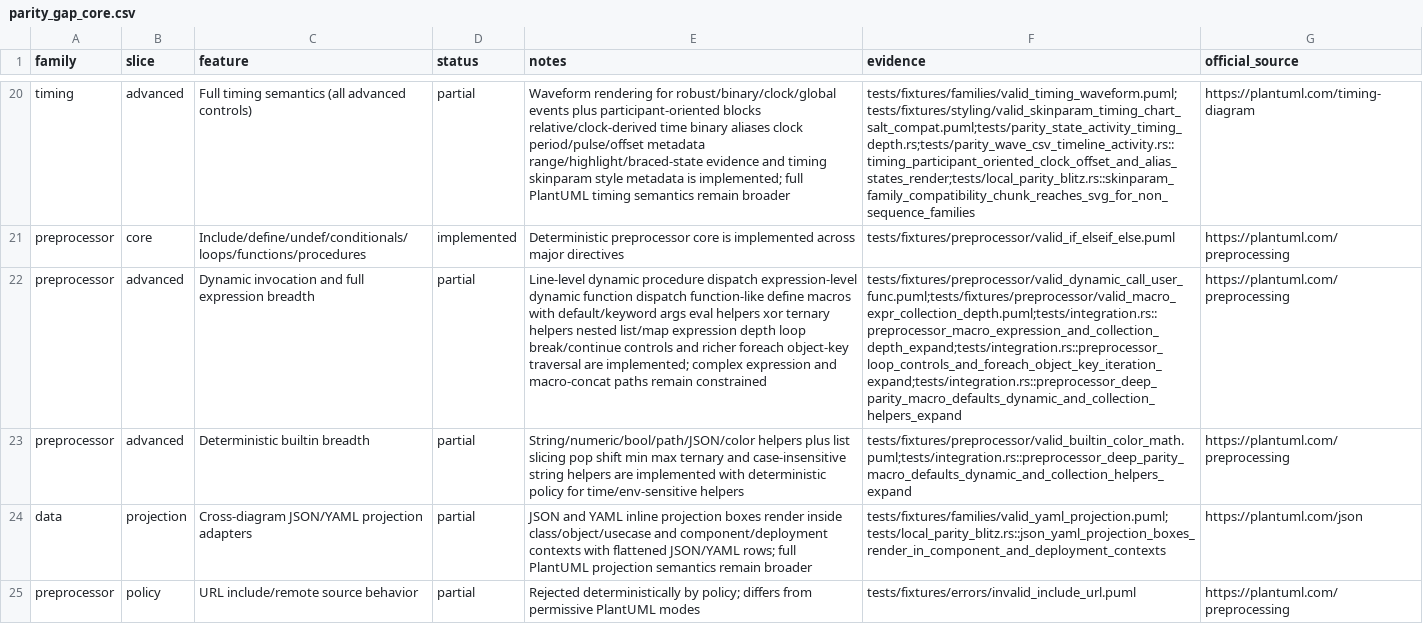
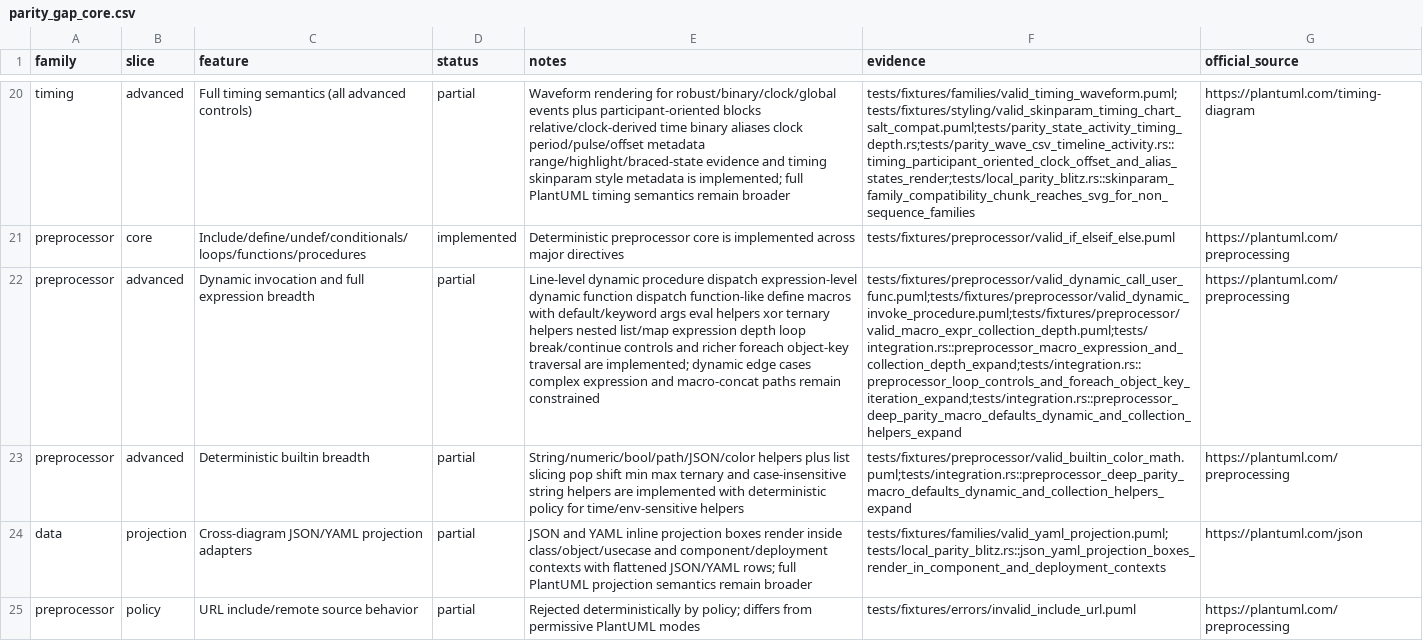
Before and after one commit to alliecatowo/puml, a CSV file: docs/audits/parity_gap_core.csv, drawn as a sheet; only a part is shown, gaps mark what is left out; the diff names each change by its address in the sheet, - before the commit and + after, or states it on an @@ line.

Commit message:
test: document dynamic preprocessor invocation parity

```diff
--- a/docs/audits/parity_gap_core.csv
+++ b/docs/audits/parity_gap_core.csv
-E22 (notes): …are implemented; complex expression…
+E22 (notes): …are implemented; dynamic edge cases complex expression…
-F22 (evidence): tests/fixtures/preprocessor/valid_dynamic_call_user_func.puml;tests/fixtures/preprocessor/valid_macro_expr_collection_depth.puml;tests/integration.rs::preprocessor_macro_expression_and_collection_depth_expand;tests/integration.rs::preprocessor_loop_controls_and_foreach_object_key_iteration_expand;tests/integration.rs::preprocessor_deep_parity_macro_defaults_dynamic_and_collection_helpers_expand
+F22 (evidence): tests/fixtures/preprocessor/valid_dynamic_call_user_func.puml;tests/fixtures/preprocessor/valid_dynamic_invoke_procedure.puml;tests/fixtures/preprocessor/valid_macro_expr_collection_depth.puml;tests/integration.rs::preprocessor_macro_expression_and_collection_depth_expand;tests/integration.rs::preprocessor_loop_controls_and_foreach_object_key_iteration_expand;tests/integration.rs::preprocessor_deep_parity_macro_defaults_dynamic_and_collection_helpers_expand
```
Also changed, not shown: 6 other files.
